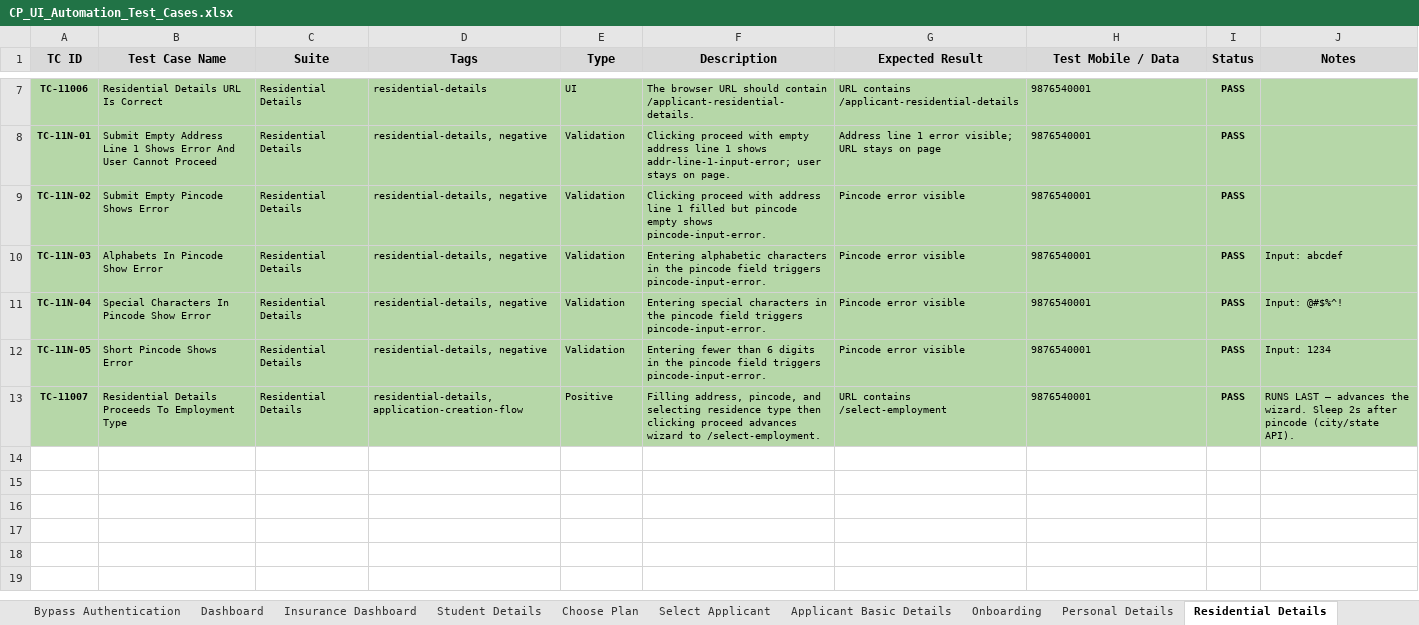
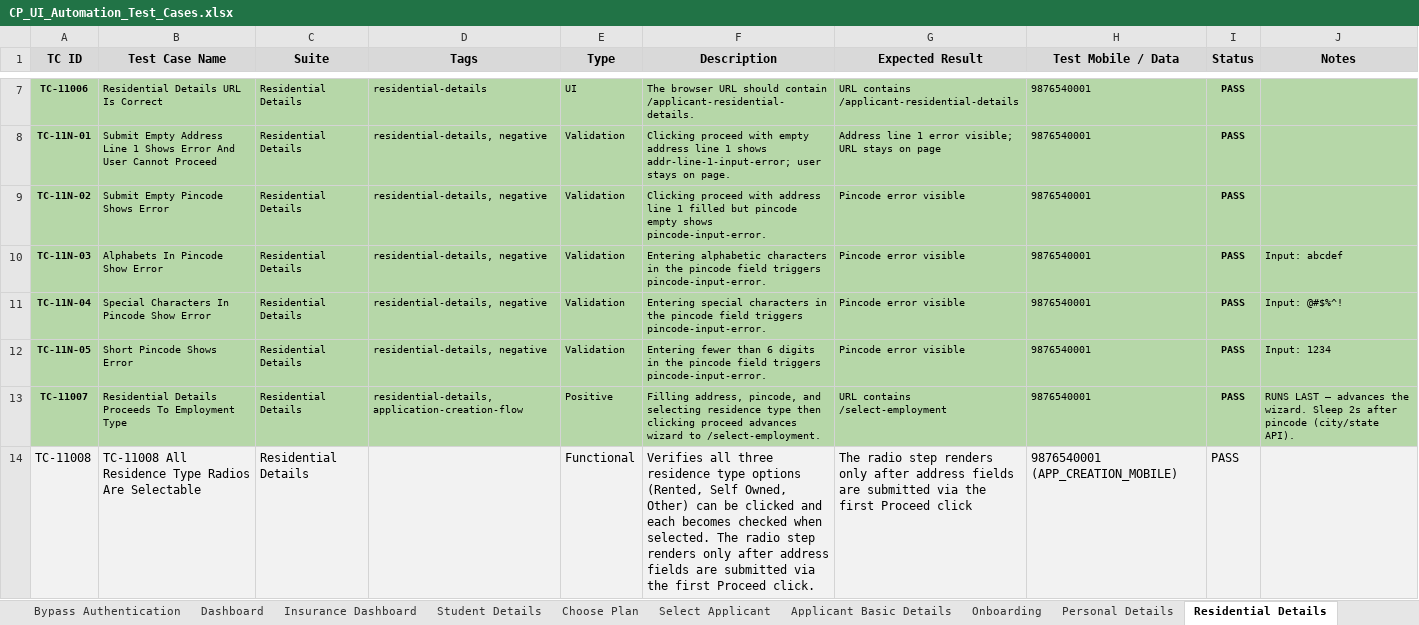
Before and after one commit to mahagq/lender-ui-automation, an Excel workbook: CP_UI_Automation_Test_Cases.xlsx, sheet Residential Details, drawn as a sheet; only a part is shown, gaps mark what is left out; values as stored, in another font and other column widths than the file's, no borders; the diff names each change by its address in the sheet, - before the commit and + after, or states it on an @@ line.

```diff
--- a/CP_UI_Automation_Test_Cases.xlsx (sheet Residential Details)
+++ b/CP_UI_Automation_Test_Cases.xlsx (sheet Residential Details)
+row 14: TC-11008 | TC-11008 All Residence Type Radios Are Selectable | Residential Details |  | Functional | Verifies all three residence type options (Rented, Self Owned, Other) can be clicked and each becomes checked when selected. The radio step renders only after address fields are submitted via the first Proceed click. | The radio step renders only after address fields are submitted via the first Proceed click | 9876540001 (APP_CREATION_MOBILE) | PASS
```
Also changed, not shown: sheet Student Details, sheet Confirm Application, sheet Personal Details, sheet Dashboard, other sheet tabs, 9 other files.
